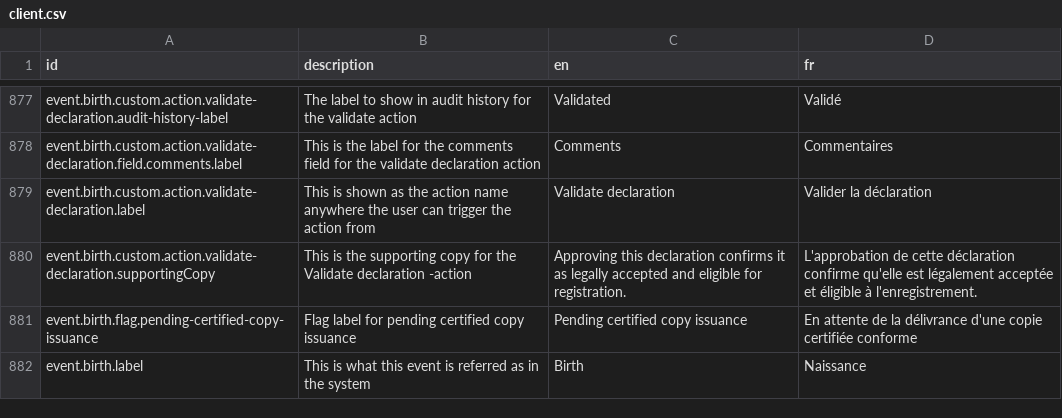
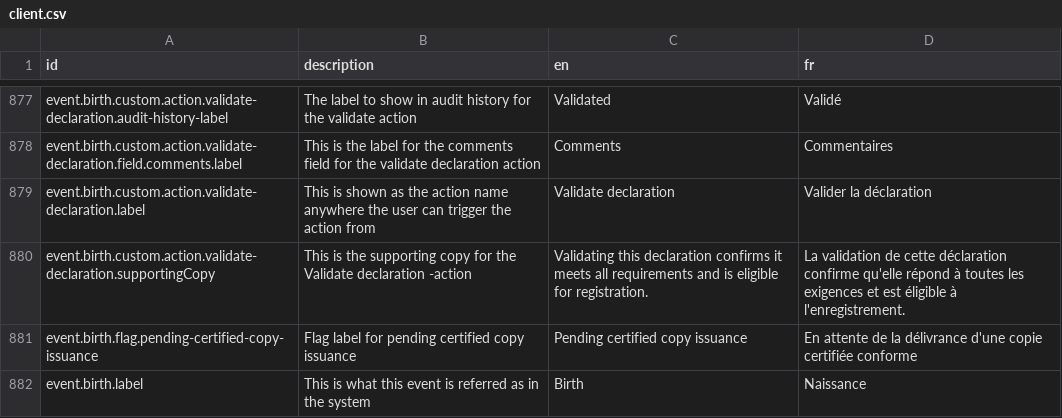
Before and after one commit to opencrvs/opencrvs-countryconfig, a CSV file: src/translations/client.csv, drawn as a sheet; only a part is shown, gaps mark what is left out.

```diff
--- a/src/translations/client.csv
+++ b/src/translations/client.csv
@@ -881,3 +881,3 @@ event.birth.custom.action.validate-declaration.field.comments.label,This is the
 event.birth.custom.action.validate-declaration.label,This is shown as the action name anywhere the user can trigger the action from,Validate declaration,Valider la déclaration
-event.birth.custom.action.validate-declaration.supportingCopy,This is the supporting copy for the Validate declaration -action,Approving this declaration confirms it as legally accepted and eligible for registration.,L'approbation de cette déclaration confirme qu'elle est légalement acceptée et éligible à l'enregistrement.
+event.birth.custom.action.validate-declaration.supportingCopy,This is the supporting copy for the Validate declaration -action,Validating this declaration confirms it meets all requirements and is eligible for registration.,La validation de cette déclaration confirme qu'elle répond à toutes les exigences et est éligible à l'enregistrement.
 event.birth.flag.pending-certified-copy-issuance,Flag label for pending certified copy issuance,Pending certified copy issuance,En attente de la délivrance d'une copie certifiée conforme
```
Also changed, not shown: 1 other file.
